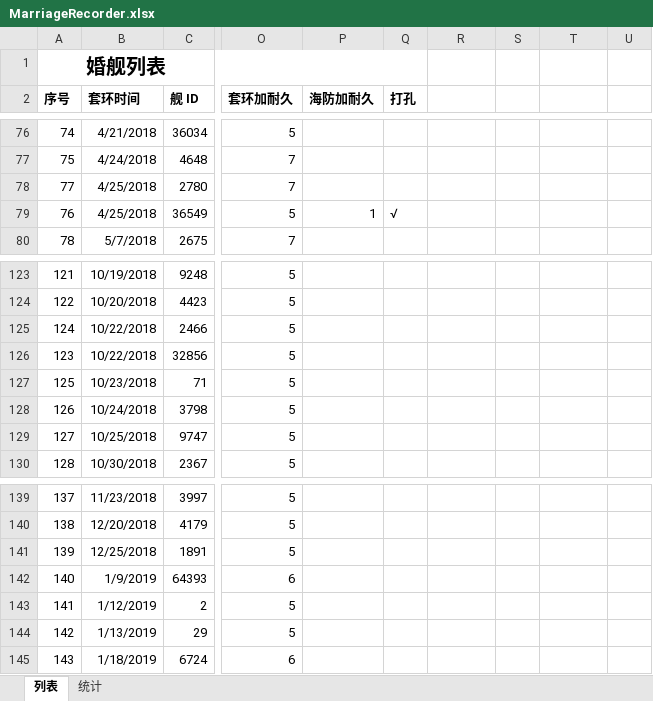
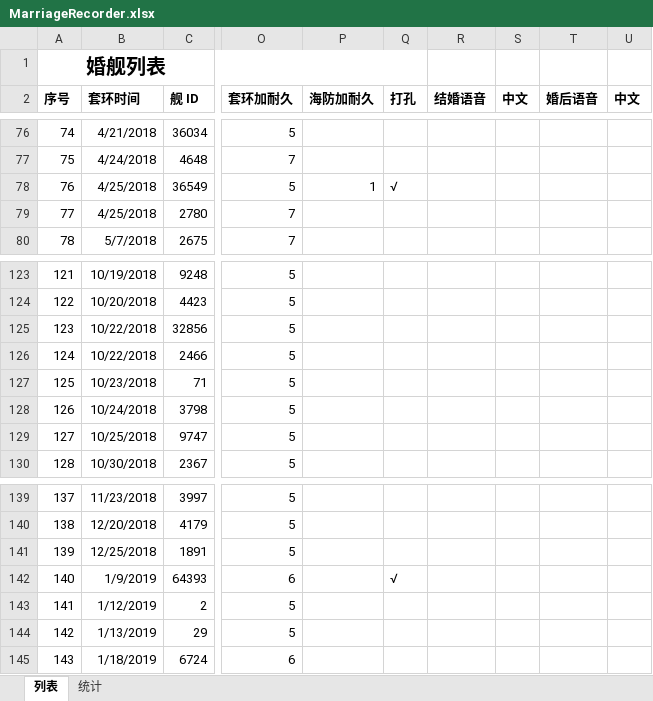
Before and after one commit to LostXine/KanColleRecorder, an Excel workbook: MarriageRecorder.xlsx, sheet 列表, drawn as a sheet; only a part is shown, gaps mark what is left out; values as stored, in another font and other column widths than the file's, no borders; conditional formats not drawn; the diff covers the shown part only; the diff names each change by its address in the sheet, - before the commit and + after, or states it on an @@ line.

Commit message:
2019/4/22维护更新163环

```diff
--- a/MarriageRecorder.xlsx (sheet 列表)
+++ b/MarriageRecorder.xlsx (sheet 列表)
-R2: (empty)
+R2: 结婚语音
-S2: (empty)
+S2: 中文
-T2: (empty)
+T2: 婚后语音
-U2: (empty)
+U2: 中文
@@ row 79 moved to row 78: 76 @@
@@ row 126 moved to row 125: 123 @@
-Q142 (打孔): (empty)
+Q142 (打孔): √
```
Also changed, not shown: 6 added rows, 9 moved rows and 9 edited cells elsewhere in this sheet, sheet 统计, formulas that keep their value.
